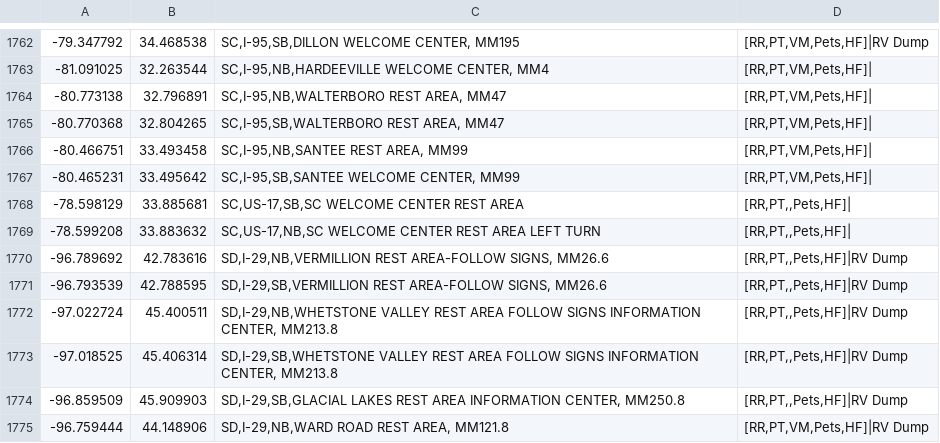
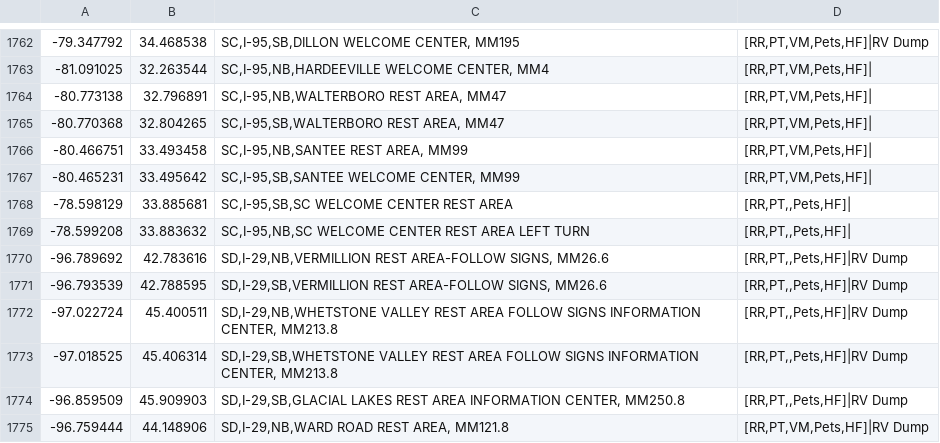
Before and after one commit to lintondf/Robauto, a CSV file: POI/RestAreasCombined_USA.csv, drawn as a sheet; only a part is shown, gaps mark what is left out.

```diff
--- a/POI/RestAreasCombined_USA.csv
+++ b/POI/RestAreasCombined_USA.csv
@@ -1767,4 +1767,4 @@
 -80.465231,33.495642,"SC,I-95,SB,SANTEE WELCOME CENTER, MM99","[RR,PT,VM,Pets,HF]|"
--78.598129,33.885681,"SC,US-17,SB,SC WELCOME CENTER REST AREA","[RR,PT,,Pets,HF]|"
--78.599208,33.883632,"SC,US-17,NB,SC WELCOME CENTER REST AREA LEFT TURN","[RR,PT,,Pets,HF]|"
+-78.598129,33.885681,"SC,I-95,SB,SC WELCOME CENTER REST AREA","[RR,PT,,Pets,HF]|"
+-78.599208,33.883632,"SC,I-95,NB,SC WELCOME CENTER REST AREA LEFT TURN","[RR,PT,,Pets,HF]|"
 -96.789692,42.783616,"SD,I-29,NB,VERMILLION REST AREA-FOLLOW SIGNS, MM26.6","[RR,PT,,Pets,HF]|RV Dump"
```
Also changed, not shown: 7 other files.
